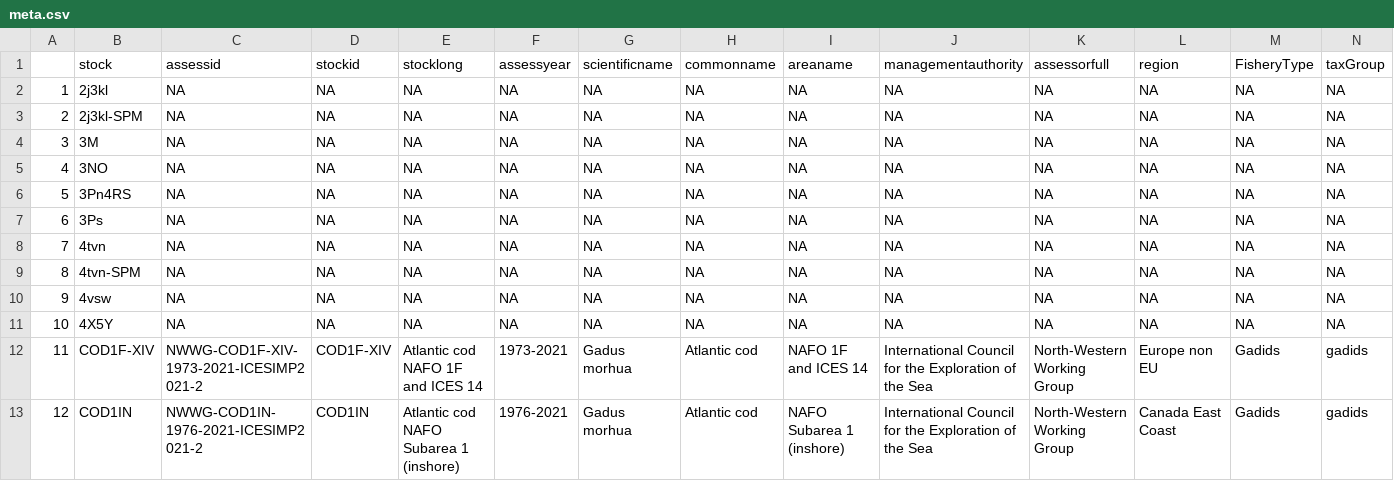
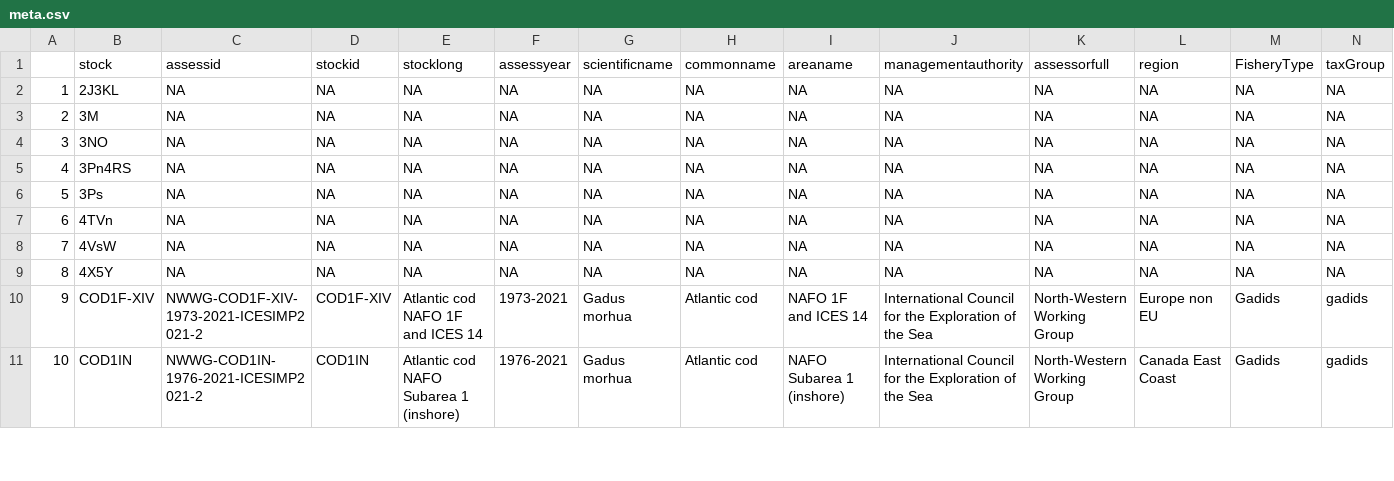
Before and after one commit to francoisturcot/allee_cod, a CSV file: figures/meta.csv, drawn as a sheet; only a part is shown; removed rows and columns are numbered as before the commit, all else as after; rows hold the shown columns only; the diff names each change by its address in the sheet, - before the commit and + after, or states it on an @@ line.

```diff
--- a/figures/meta.csv
+++ b/figures/meta.csv
-B2 (stock): 2j3kl
+B2 (stock): 2J3KL
-row 3: 2 | 2j3kl-SPM | NA | NA | NA | NA | NA | NA | NA | NA | NA | NA | NA | NA
@@ column A renumbered from row 3 down @@
-B7 (stock): 4tvn
+B7 (stock): 4TVn
-row 9: 8 | 4tvn-SPM | NA | NA | NA | NA | NA | NA | NA | NA | NA | NA | NA | NA
-B8 (stock): 4vsw
+B8 (stock): 4VsW
```
Also changed, not shown: 42 other files.
